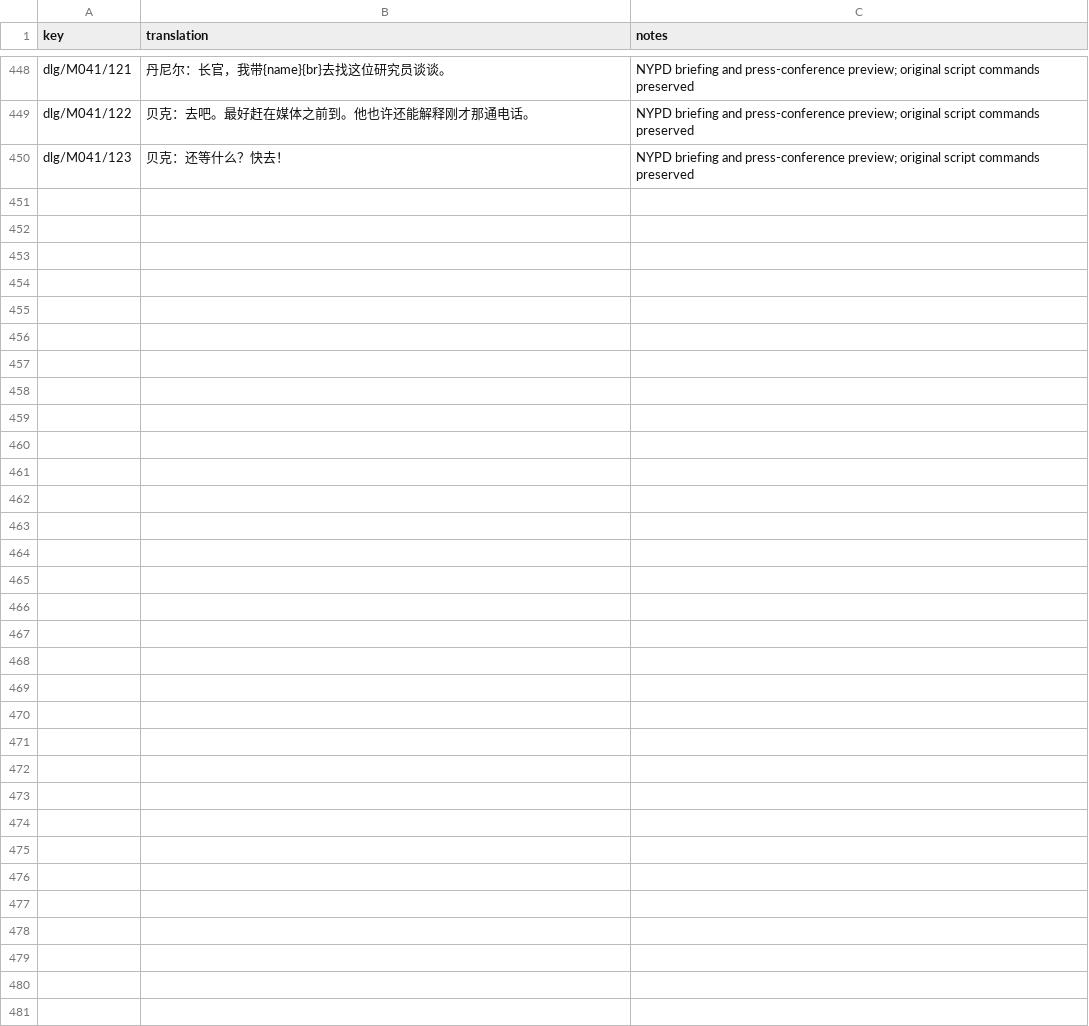
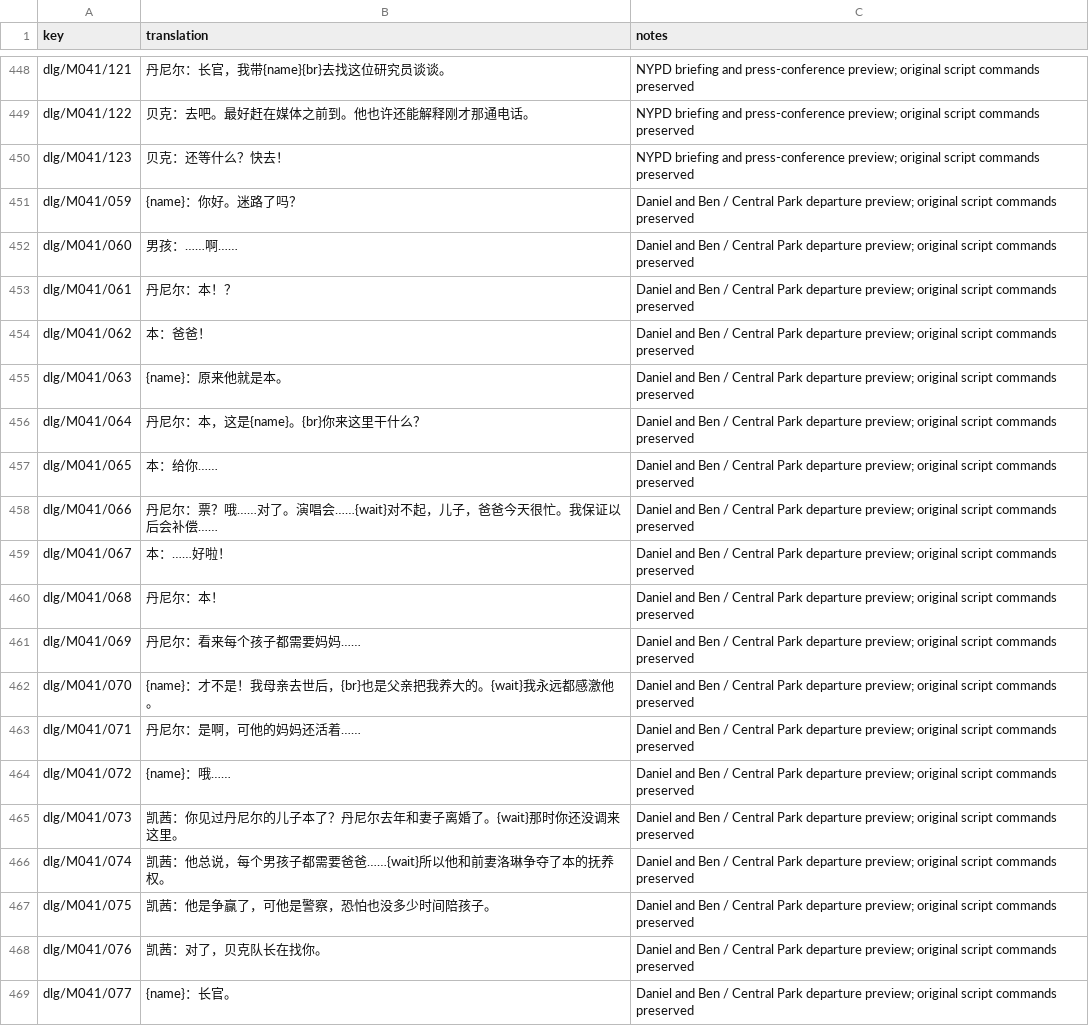
Before and after one commit to khasinski/parasite-eve-pc, a CSV file: localization/pilots/zh-Hans/pilot.csv, drawn as a sheet; only a part is shown, gaps mark what is left out; the diff covers the shown part only.

Commit message:
Translate Chinese Daniel and Ben dialogue and Central Park departure

```diff
--- a/localization/pilots/zh-Hans/pilot.csv
+++ b/localization/pilots/zh-Hans/pilot.csv
@@ -450 +450,20 @@ dlg/M041/122,贝克：去吧。最好赶在媒体之前到。他也许还能解
 dlg/M041/123,贝克：还等什么？快去！,NYPD briefing and press-conference preview; original script commands preserved
+dlg/M041/059,{name}：你好。迷路了吗？,Daniel and Ben / Central Park departure preview; original script commands preserved
+dlg/M041/060,男孩：……啊……,Daniel and Ben / Central Park departure preview; original script commands preserved
+dlg/M041/061,丹尼尔：本！？,Daniel and Ben / Central Park departure preview; original script commands preserved
+dlg/M041/062,本：爸爸！,Daniel and Ben / Central Park departure preview; original script commands preserved
+dlg/M041/063,{name}：原来他就是本。,Daniel and Ben / Central Park departure preview; original script commands preserved
+dlg/M041/064,丹尼尔：本，这是{name}。{br}你来这里干什么？,Daniel and Ben / Central Park departure preview; original script commands preserved
+dlg/M041/065,本：给你……,Daniel and Ben / Central Park departure preview; original script commands preserved
+dlg/M041/066,丹尼尔：票？哦……对了。演唱会……{wait}对不起，儿子，爸爸今天很忙。我保证以后会补偿……,Daniel and Ben / Central Park departure preview; original script commands preserved
+dlg/M041/067,本：……好啦！,Daniel and Ben / Central Park departure preview; original script commands preserved
+dlg/M041/068,丹尼尔：本！,Daniel and Ben / Central Park departure preview; original script commands preserved
+dlg/M041/069,丹尼尔：看来每个孩子都需要妈妈……,Daniel and Ben / Central Park departure preview; original script commands preserved
+dlg/M041/070,{name}：才不是！我母亲去世后，{br}也是父亲把我养大的。{wait}我永远都感激他。,Daniel and Ben / Central Park departure preview; original script commands preserved
+dlg/M041/071,丹尼尔：是啊，可他的妈妈还活着……,Daniel and Ben / Central Park departure preview; original script commands preserved
+dlg/M041/072,{name}：哦……,Daniel and Ben / Central Park departure preview; original script commands preserved
+dlg/M041/073,凯茜：你见过丹尼尔的儿子本了？丹尼尔去年和妻子离婚了。{wait}那时你还没调来这里。,Daniel and Ben / Central Park departure preview; original script commands preserved
+dlg/M041/074,凯茜：他总说，每个男孩子都需要爸爸……{wait}所以他和前妻洛琳争夺了本的抚养权。,Daniel and Ben / Central Park departure preview; original script commands preserved
+dlg/M041/075,凯茜：他是争赢了，可他是警察，恐怕也没多少时间陪孩子。,Daniel and Ben / Central Park departure preview; original script commands preserved
+dlg/M041/076,凯茜：对了，贝克队长在找你。,Daniel and Ben / Central Park departure preview; original script commands preserved
+dlg/M041/077,{name}：长官。,Daniel and Ben / Central Park departure preview; original script commands preserved
```
Also changed, not shown: 17 added rows elsewhere in this file, 1 other file.
